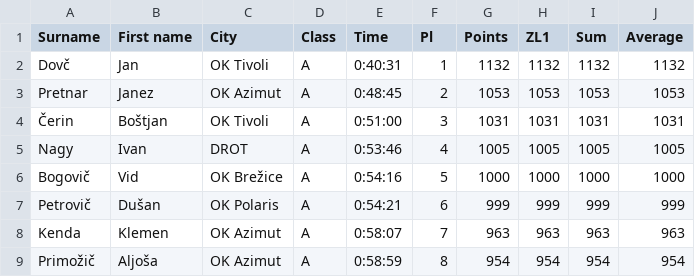
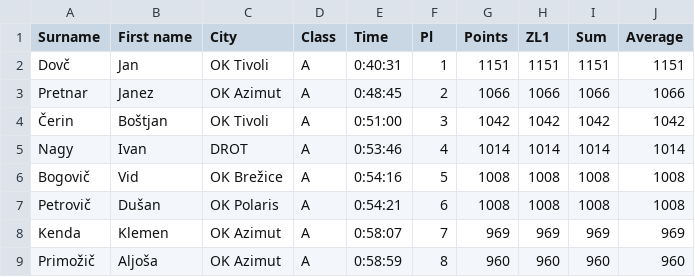
Before and after one commit to andrejborstnik/ZL, a CSV file: Stanja_racunana/StanjeLige1.csv, drawn as a sheet; only a part is shown; the diff covers the shown part only.

```diff
--- a/Stanja_racunana/StanjeLige1.csv
+++ b/Stanja_racunana/StanjeLige1.csv
@@ -1,9 +1,9 @@
 Surname;First name;City;Class;Time;Pl;Points;ZL1;Sum;Average
-Dovč;Jan;OK Tivoli;A;0:40:31;1;1132;1132;1132;1132
-Pretnar;Janez;OK Azimut;A;0:48:45;2;1053;1053;1053;1053
-Čerin;Boštjan;OK Tivoli;A;0:51:00;3;1031;1031;1031;1031
-Nagy;Ivan;DROT;A;0:53:46;4;1005;1005;1005;1005
-Bogovič;Vid;OK Brežice;A;0:54:16;5;1000;1000;1000;1000
-Petrovič;Dušan;OK Polaris;A;0:54:21;6;999;999;999;999
-Kenda;Klemen;OK Azimut;A;0:58:07;7;963;963;963;963
-Primožič;Aljoša;OK Azimut;A;0:58:59;8;954;954;954;954
+Dovč;Jan;OK Tivoli;A;0:40:31;1;1151;1151;1151;1151
+Pretnar;Janez;OK Azimut;A;0:48:45;2;1066;1066;1066;1066
+Čerin;Boštjan;OK Tivoli;A;0:51:00;3;1042;1042;1042;1042
+Nagy;Ivan;DROT;A;0:53:46;4;1014;1014;1014;1014
+Bogovič;Vid;OK Brežice;A;0:54:16;5;1008;1008;1008;1008
+Petrovič;Dušan;OK Polaris;A;0:54:21;6;1008;1008;1008;1008
+Kenda;Klemen;OK Azimut;A;0:58:07;7;969;969;969;969
+Primožič;Aljoša;OK Azimut;A;0:58:59;8;960;960;960;960
```
Also changed, not shown: 1 added row, 1 removed row and 116 edited cells elsewhere in this file, ResnaStanja/StanjeLige2.csv, ResnaStanja/StanjeLige4.csv, 6 other files.
